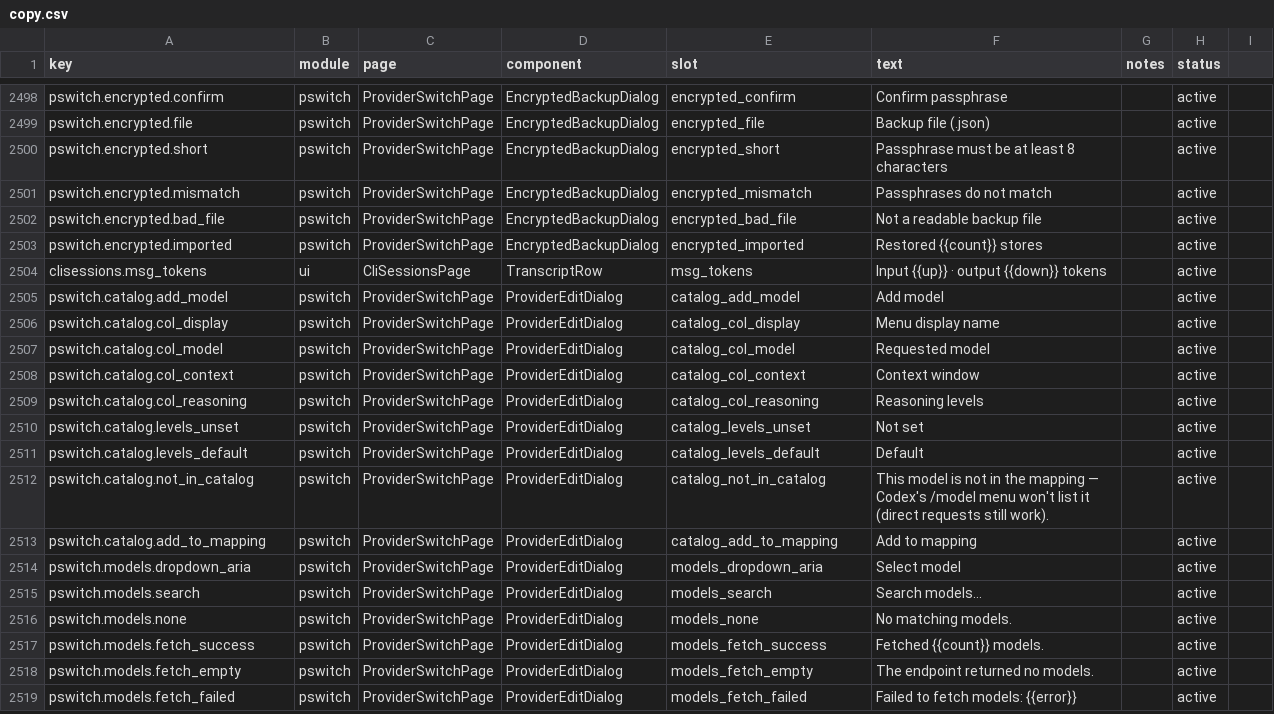
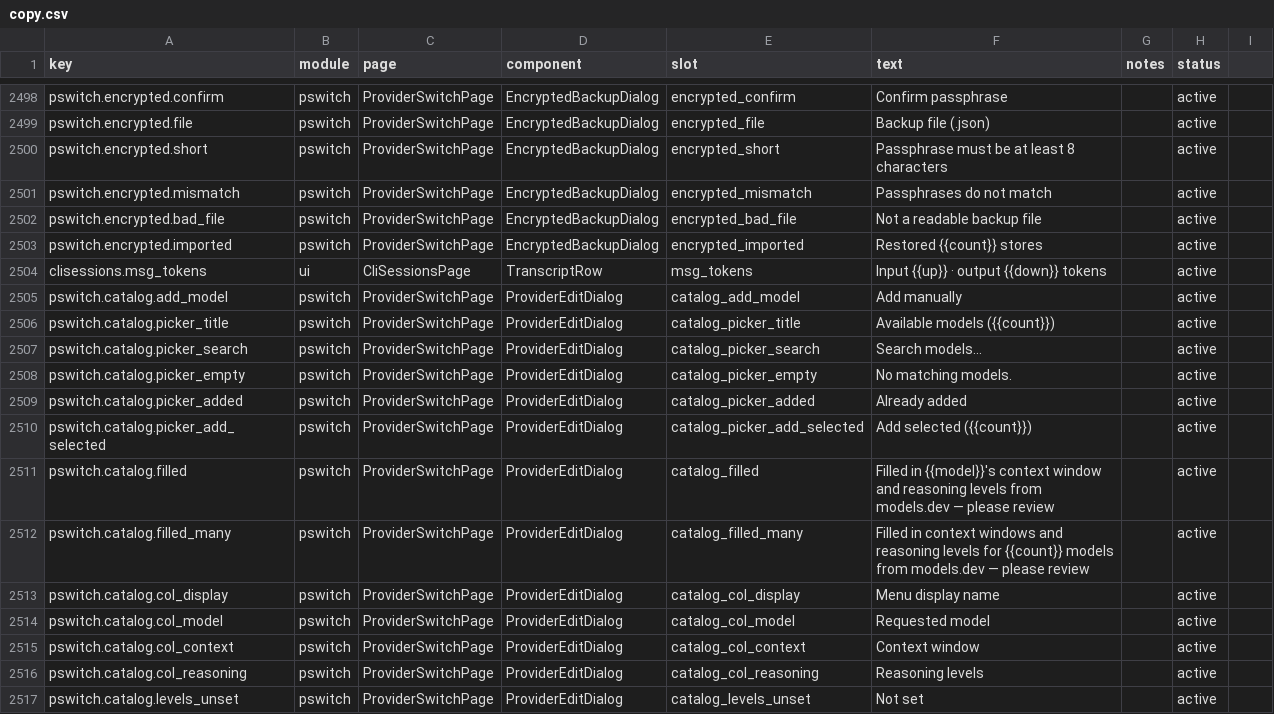
Before and after one commit to rijing-joker/AITool, a CSV file: dashboard/src/content/copy.csv, drawn as a sheet; only a part is shown, gaps mark what is left out; the shorter side is filled out with more unchanged rows.

Commit message:
feat: upstream sync round — claude gateway auto-mode key, requests perf, codex catalog picker, core 8.0.16
- floor.js: CLAUDE_CODE_AUTO_MODE_SERVER joins the claude exclusive env
  list (cc-switch cf567ca) — Claude Code 2.1.281's server-side auto-mode
  classifier blocks gateway sessions unless it is 0; written on switch-in,
  cleared on switch-out when untouched. Regression test mirrors cc-switch's.
- requests tab: page/pageSize-only loads skip the stats recompute (the
  filtered aggregation is slice-independent; easy ffdc53c adapted — stats
  ride the records response, so the skip keys on filter scope + slice);
  column resize paints col/header/table width straight into the DOM with
  rAF batching and commits state once on release.
- codex catalog: fetched-models picker (search, multi-select, already-
  added disable) adds rows named after the model id; models.dev sync now
  carries contextWindow/maxOutputTokens/reasoningEfforts (store v2) and
  the dialog fills blank fields from it via /api/proxy/pricing?include=1
  (cc-switch 9176535); add button renamed 手动添加.
- core pin v8.0.16 (protocol fixes only, config/mgmt untouched); live
  core upgraded 8.0.13 → 8.0.16 via GitCode.
- test fixes: provider meta oversize sample 9KB → 300KB (limit is 256KiB
  since the P2 round); pricing store fixtures bumped to v2.

```diff
--- a/dashboard/src/content/copy.csv
+++ b/dashboard/src/content/copy.csv
@@ -2504,3 +2504,10 @@ pswitch.encrypted.imported,pswitch,ProviderSwitchPage,EncryptedBackupDialog,encr
 clisessions.msg_tokens,ui,CliSessionsPage,TranscriptRow,msg_tokens,"Input {{up}} · output {{down}} tokens",,active
-pswitch.catalog.add_model,pswitch,ProviderSwitchPage,ProviderEditDialog,catalog_add_model,Add model,,active
+pswitch.catalog.add_model,pswitch,ProviderSwitchPage,ProviderEditDialog,catalog_add_model,Add manually,,active
+pswitch.catalog.picker_title,pswitch,ProviderSwitchPage,ProviderEditDialog,catalog_picker_title,Available models ({{count}}),,active
+pswitch.catalog.picker_search,pswitch,ProviderSwitchPage,ProviderEditDialog,catalog_picker_search,Search models…,,active
+pswitch.catalog.picker_empty,pswitch,ProviderSwitchPage,ProviderEditDialog,catalog_picker_empty,No matching models.,,active
+pswitch.catalog.picker_added,pswitch,ProviderSwitchPage,ProviderEditDialog,catalog_picker_added,Already added,,active
+pswitch.catalog.picker_add_selected,pswitch,ProviderSwitchPage,ProviderEditDialog,catalog_picker_add_selected,Add selected ({{count}}),,active
+pswitch.catalog.filled,pswitch,ProviderSwitchPage,ProviderEditDialog,catalog_filled,"Filled in {{model}}'s context window and reasoning levels from models.dev — please review",,active
+pswitch.catalog.filled_many,pswitch,ProviderSwitchPage,ProviderEditDialog,catalog_filled_many,Filled in context windows and reasoning levels for {{count}} models from models.dev — please review,,active
 pswitch.catalog.col_display,pswitch,ProviderSwitchPage,ProviderEditDialog,catalog_col_display,Menu display name,,active
```
Also changed, not shown: 14 other files.
